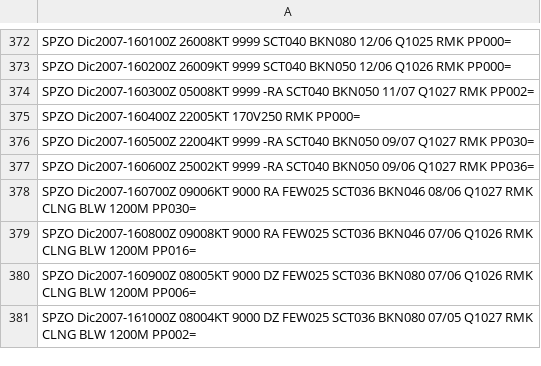
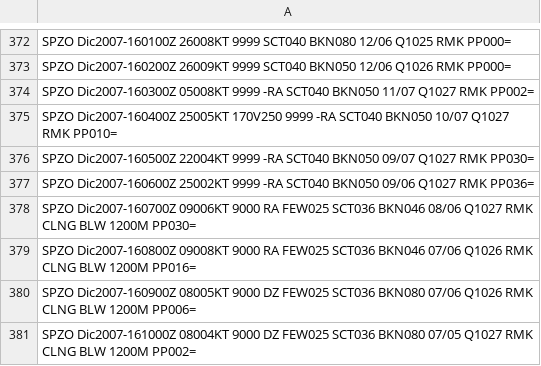
Before and after one commit to mbojorquez/metar_ultimo, a CSV file: EFM2008_final2.csv, drawn as a sheet; only a part is shown, gaps mark what is left out.

Commit message:
Update EFM2008_final2.csv

```diff
--- a/EFM2008_final2.csv
+++ b/EFM2008_final2.csv
@@ -374,3 +374,3 @@ SPZO Dic2007-160200Z 26009KT 9999 SCT040 BKN050 12/06 Q1026 RMK PP000=
 SPZO Dic2007-160300Z 05008KT 9999 -RA SCT040 BKN050 11/07 Q1027 RMK PP002=
-SPZO Dic2007-160400Z 22005KT 170V250 RMK PP000=
+SPZO Dic2007-160400Z 25005KT 170V250 9999 -RA SCT040 BKN050 10/07 Q1027 RMK PP010=
 SPZO Dic2007-160500Z 22004KT 9999 -RA SCT040 BKN050 09/07 Q1027 RMK PP030=
```
